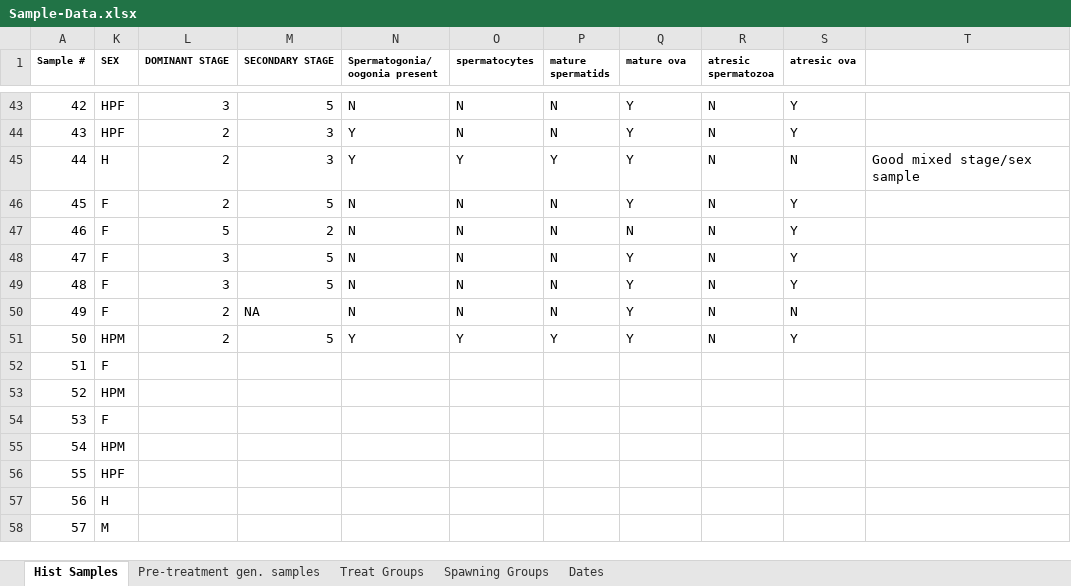
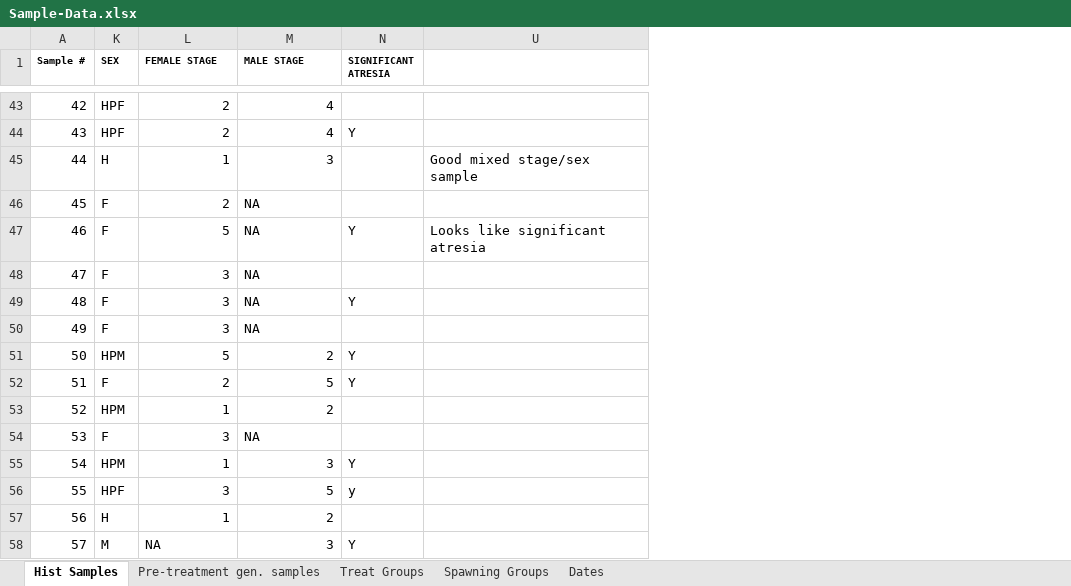
Before and after one commit to laurahspencer/O.lurida_Temperature, an Excel workbook: data/Sample-Data.xlsx, sheet Hist Samples, drawn as a sheet; only a part is shown, gaps mark what is left out; values as stored, in another font and other column widths than the file's, no borders; removed rows and columns are numbered as before the commit, all else as after; the diff covers the shown part only; the diff names each change by its address in the sheet, - before the commit and + after, or states it on an @@ line.

```diff
--- a/data/Sample-Data.xlsx (sheet Hist Samples)
+++ b/data/Sample-Data.xlsx (sheet Hist Samples)
-column N (Spermatogonia/ oogonia present), rows 43-51: N | Y | Y | N | N | N | N | N | Y
@@ column O (spermatocytes) hidden, rows 43-51: N | N | Y | N | N | N | N | N | Y @@
@@ column P (mature spermatids) hidden, rows 43-51: N | N | Y | N | N | N | N | N | Y @@
@@ column R (atresic spermatozoa) hidden, rows 43-51: all N @@
@@ column S (atresic ova) hidden, rows 43-51: Y | Y | N | Y | Y | Y | Y | N | Y @@
@@ column T hidden, row 45: Good mixed stage/sex sample @@
+column U, rows 45-47: Good mixed stage/sex sample |  | Looks like significant atresia
-L1: DOMINANT STAGE
+L1: FEMALE STAGE
-M1: SECONDARY STAGE
+M1: MALE STAGE
-N1: mature ova
+N1: SIGNIFICANT ATRESIA
-L43 (FEMALE STAGE): 3
+L43 (FEMALE STAGE): 2
-M43 (MALE STAGE): 5
+M43 (MALE STAGE): 4
-N43 (SIGNIFICANT ATRESIA): Y
+N43 (SIGNIFICANT ATRESIA): (empty)
-M44 (MALE STAGE): 3
+M44 (MALE STAGE): 4
-L45 (FEMALE STAGE): 2
+L45 (FEMALE STAGE): 1
-N45:N46 (SIGNIFICANT ATRESIA): Y
+N45:N46 (SIGNIFICANT ATRESIA): (empty)
-M46 (MALE STAGE): 5
+M46 (MALE STAGE): NA
-M47 (MALE STAGE): 2
+M47 (MALE STAGE): NA
-N47 (SIGNIFICANT ATRESIA): N
+N47 (SIGNIFICANT ATRESIA): Y
-M48:M49 (MALE STAGE): 5
+M48:M49 (MALE STAGE): NA
-N48 (SIGNIFICANT ATRESIA): Y
+N48 (SIGNIFICANT ATRESIA): (empty)
-L50 (FEMALE STAGE): 2
+L50 (FEMALE STAGE): 3
-N50 (SIGNIFICANT ATRESIA): Y
+N50 (SIGNIFICANT ATRESIA): (empty)
-L51 (FEMALE STAGE): 2
+L51 (FEMALE STAGE): 5
-M51 (MALE STAGE): 5
+M51 (MALE STAGE): 2
-L52 (FEMALE STAGE): (empty)
+L52 (FEMALE STAGE): 2
-M52 (MALE STAGE): (empty)
+M52 (MALE STAGE): 5
-N52 (SIGNIFICANT ATRESIA): (empty)
+N52 (SIGNIFICANT ATRESIA): Y
-L53 (FEMALE STAGE): (empty)
+L53 (FEMALE STAGE): 1
-M53 (MALE STAGE): (empty)
+M53 (MALE STAGE): 2
-L54 (FEMALE STAGE): (empty)
+L54 (FEMALE STAGE): 3
-M54 (MALE STAGE): (empty)
+M54 (MALE STAGE): NA
-L55 (FEMALE STAGE): (empty)
+L55 (FEMALE STAGE): 1
-M55 (MALE STAGE): (empty)
+M55 (MALE STAGE): 3
-N55 (SIGNIFICANT ATRESIA): (empty)
+N55 (SIGNIFICANT ATRESIA): Y
-L56 (FEMALE STAGE): (empty)
+L56 (FEMALE STAGE): 3
-M56 (MALE STAGE): (empty)
+M56 (MALE STAGE): 5
-N56 (SIGNIFICANT ATRESIA): (empty)
+N56 (SIGNIFICANT ATRESIA): y
-L57 (FEMALE STAGE): (empty)
+L57 (FEMALE STAGE): 1
-M57 (MALE STAGE): (empty)
+M57 (MALE STAGE): 2
-L58 (FEMALE STAGE): (empty)
+L58 (FEMALE STAGE): NA
-M58 (MALE STAGE): (empty)
+M58 (MALE STAGE): 3
-N58 (SIGNIFICANT ATRESIA): (empty)
+N58 (SIGNIFICANT ATRESIA): Y
```
Also changed, not shown: 536 edited cells elsewhere in this sheet, hidden cells, 12 other files.
